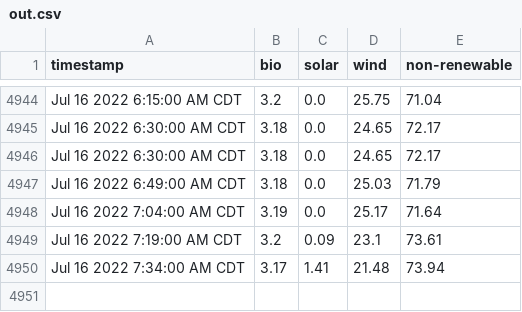
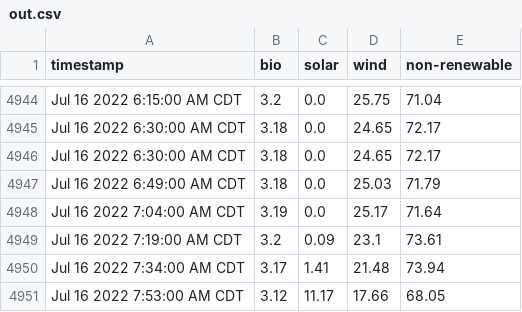
Before and after one commit to masoninman/austin-energy-mix, a CSV file: out.csv, drawn as a sheet; only a part is shown, gaps mark what is left out.

Commit message:
gh actions add out.csv

```diff
--- a/out.csv
+++ b/out.csv
@@ -4950 +4950,2 @@ Jul 16 2022 7:19:00 AM CDT,3.2,0.09,23.1,73.61
 Jul 16 2022 7:34:00 AM CDT,3.17,1.41,21.48,73.94
+Jul 16 2022 7:53:00 AM CDT,3.12,11.17,17.66,68.05
```
